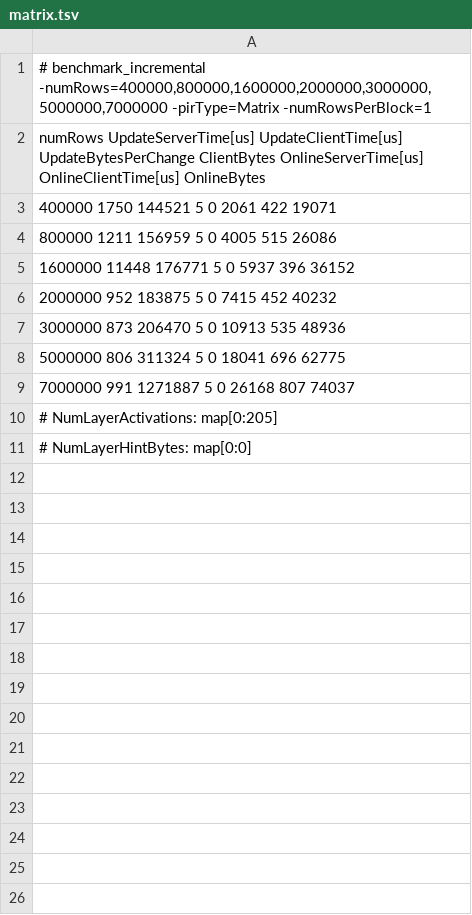
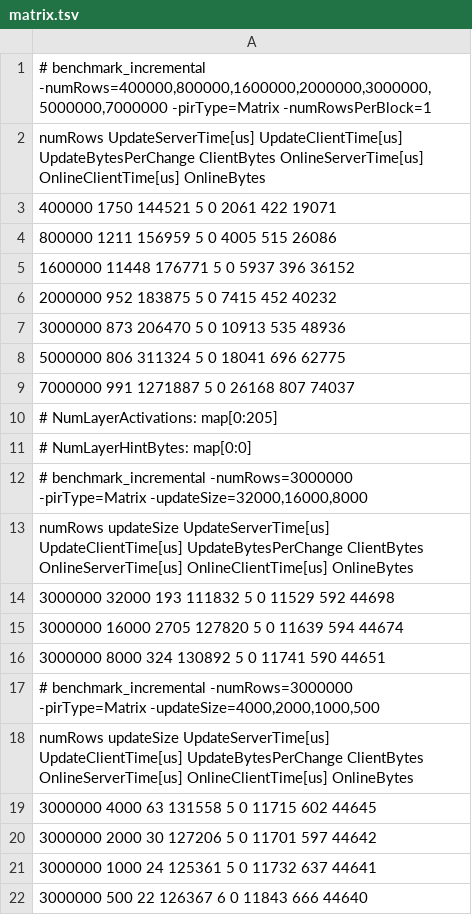
Before and after one commit to dimakogan/checklist, a TSV file: results/incremental/matrix.tsv, drawn as a sheet; the diff names each change by its address in the sheet, - before the commit and + after, or states it on an @@ line.

Commit message:
results

```diff
--- a/results/incremental/matrix.tsv
+++ b/results/incremental/matrix.tsv
+row 12: # benchmark_incremental -numRows=3000000 -pirType=Matrix -updateSize=32000,16000,8000
+row 13: numRows updateSize UpdateServerTime[us] UpdateClientTime[us] UpdateBytesPerChange ClientBytes OnlineServerTime[us] OnlineClientTime[us] OnlineBytes
+row 14: 3000000 32000 193 111832 5 0 11529 592 44698
+row 15: 3000000 16000 2705 127820 5 0 11639 594 44674
+row 16: 3000000 8000 324 130892 5 0 11741 590 44651
+row 17: # benchmark_incremental -numRows=3000000 -pirType=Matrix -updateSize=4000,2000,1000,500
+row 18: numRows updateSize UpdateServerTime[us] UpdateClientTime[us] UpdateBytesPerChange ClientBytes OnlineServerTime[us] OnlineClientTime[us] OnlineBytes
+row 19: 3000000 4000 63 131558 5 0 11715 602 44645
+row 20: 3000000 2000 30 127206 5 0 11701 597 44642
+row 21: 3000000 1000 24 125361 5 0 11732 637 44641
+row 22: 3000000 500 22 126367 6 0 11843 666 44640
```
Also changed, not shown: results/incremental/boosted.tsv, results/incremental/dpf.tsv, 1 other file.
